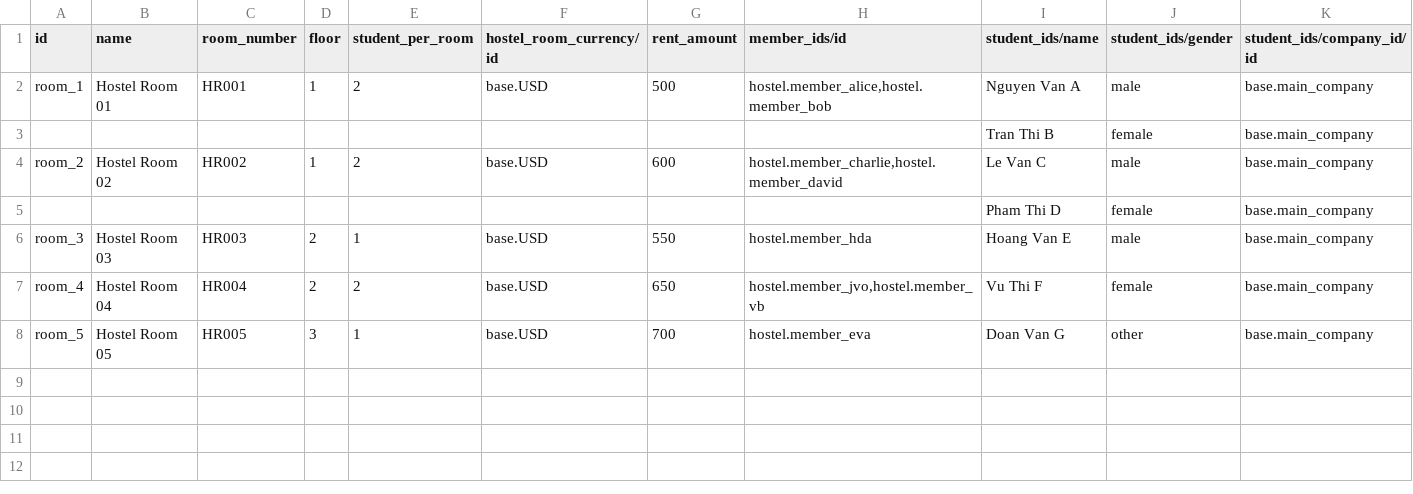
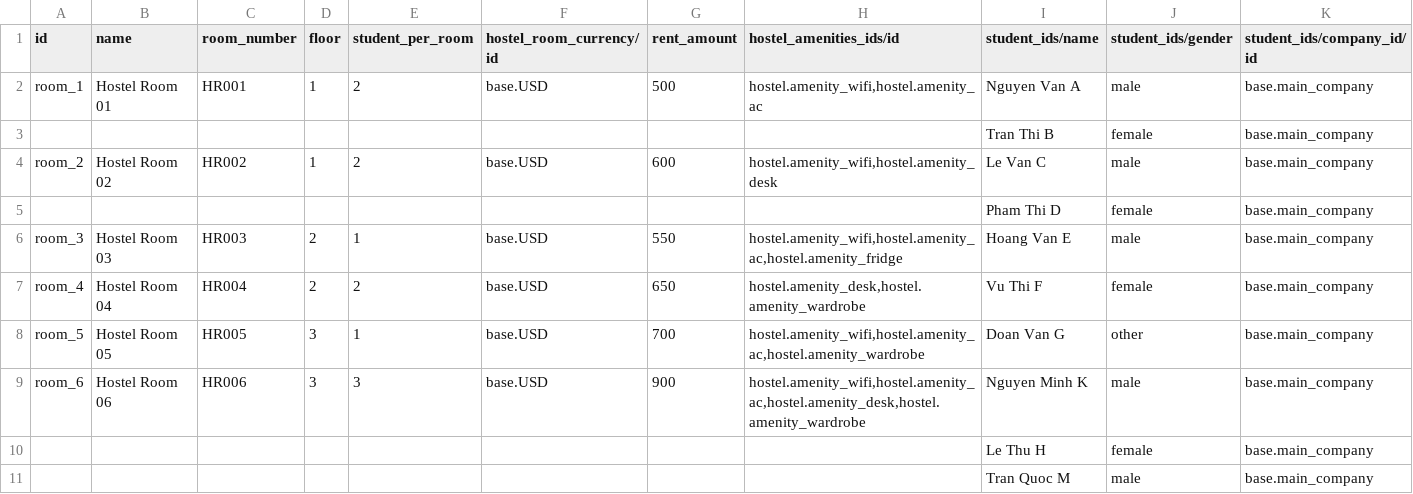
Before and after one commit to huytl81/excercise, a CSV file: odoo/hostel/data/hostel.room.csv, drawn as a sheet.

Commit message:
refactor code hostel, remove member and merge with student

```diff
--- a/odoo/hostel/data/hostel.room.csv
+++ b/odoo/hostel/data/hostel.room.csv
@@ -1,8 +1,11 @@
-id,name,room_number,floor,student_per_room,hostel_room_currency/id,rent_amount,member_ids/id,student_ids/name,student_ids/gender,student_ids/company_id/id
-room_1,Hostel Room 01,HR001,1,2,base.USD,500,"hostel.member_alice,hostel.member_bob",Nguyen Van A,male,base.main_company
+id,name,room_number,floor,student_per_room,hostel_room_currency/id,rent_amount,hostel_amenities_ids/id,student_ids/name,student_ids/gender,student_ids/company_id/id
+room_1,Hostel Room 01,HR001,1,2,base.USD,500,"hostel.amenity_wifi,hostel.amenity_ac",Nguyen Van A,male,base.main_company
 ,,,,,,,,Tran Thi B,female,base.main_company
-room_2,Hostel Room 02,HR002,1,2,base.USD,600,"hostel.member_charlie,hostel.member_david",Le Van C,male,base.main_company
+room_2,Hostel Room 02,HR002,1,2,base.USD,600,"hostel.amenity_wifi,hostel.amenity_desk",Le Van C,male,base.main_company
 ,,,,,,,,Pham Thi D,female,base.main_company
-room_3,Hostel Room 03,HR003,2,1,base.USD,550,hostel.member_hda,Hoang Van E,male,base.main_company
-room_4,Hostel Room 04,HR004,2,2,base.USD,650,"hostel.member_jvo,hostel.member_vb",Vu Thi F,female,base.main_company
-room_5,Hostel Room 05,HR005,3,1,base.USD,700,hostel.member_eva,Doan Van G,other,base.main_company
+room_3,Hostel Room 03,HR003,2,1,base.USD,550,"hostel.amenity_wifi,hostel.amenity_ac,hostel.amenity_fridge",Hoang Van E,male,base.main_company
+room_4,Hostel Room 04,HR004,2,2,base.USD,650,"hostel.amenity_desk,hostel.amenity_wardrobe",Vu Thi F,female,base.main_company
+room_5,Hostel Room 05,HR005,3,1,base.USD,700,"hostel.amenity_wifi,hostel.amenity_ac,hostel.amenity_wardrobe",Doan Van G,other,base.main_company
+room_6,Hostel Room 06,HR006,3,3,base.USD,900,"hostel.amenity_wifi,hostel.amenity_ac,hostel.amenity_desk,hostel.amenity_wardrobe",Nguyen Minh K,male,base.main_company
+,,,,,,,,Le Thu H,female,base.main_company
+,,,,,,,,Tran Quoc M,male,base.main_company
```
Also changed, not shown: odoo/hostel/security/ir.access.csv, 25 other files.
